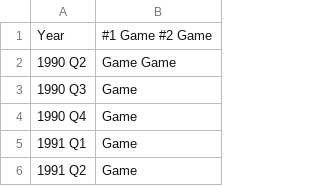
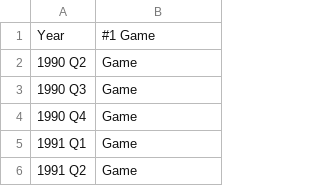
Before and after one commit to SuperProgrammer775/DataViz, a TSV file: Games1990to2021.tsv, drawn as a sheet; only a part is shown.

Commit message:
Update Games1990to2021.tsv

```diff
--- a/Games1990to2021.tsv
+++ b/Games1990to2021.tsv
@@ -1,3 +1,3 @@
-Year	#1 Game    #2 Game
-1990 Q2	Game    Game
+Year	#1 Game
+1990 Q2	Game
 1990 Q3	Game
```
